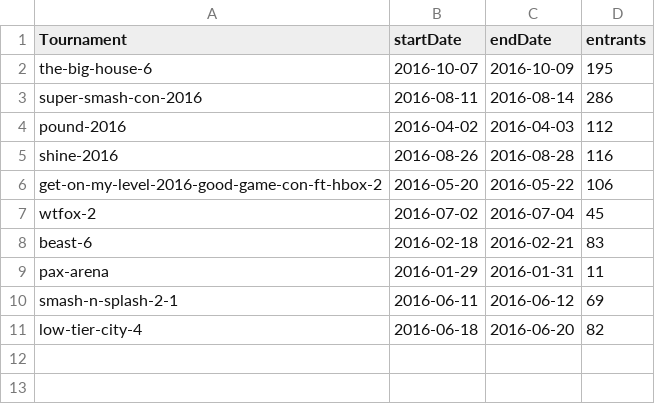
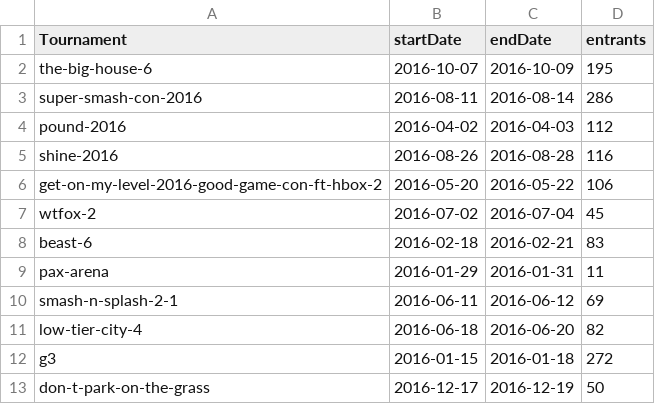
Before and after one commit to bwaggone/smash-stats, a CSV file: data/Smash4/Doubles/tournaments.csv, drawn as a sheet; the diff names each change by its address in the sheet, - before the commit and + after, or states it on an @@ line.

```diff
--- a/data/Smash4/Doubles/tournaments.csv
+++ b/data/Smash4/Doubles/tournaments.csv
+row 12: g3 | 2016-01-15 | 2016-01-18 | 272
+row 13: don-t-park-on-the-grass | 2016-12-17 | 2016-12-19 | 50
```
Also changed, not shown: data/64/Doubles/tournaments.csv, data/64/Singles/tournaments.csv, 46 other files.
